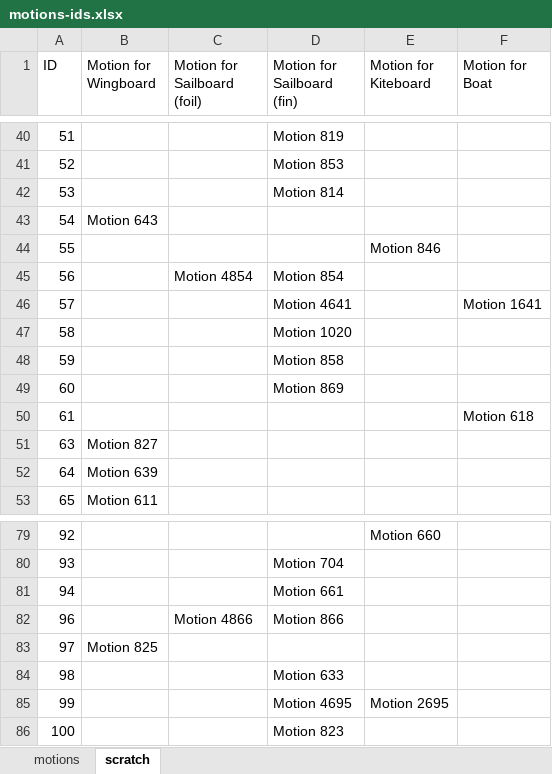
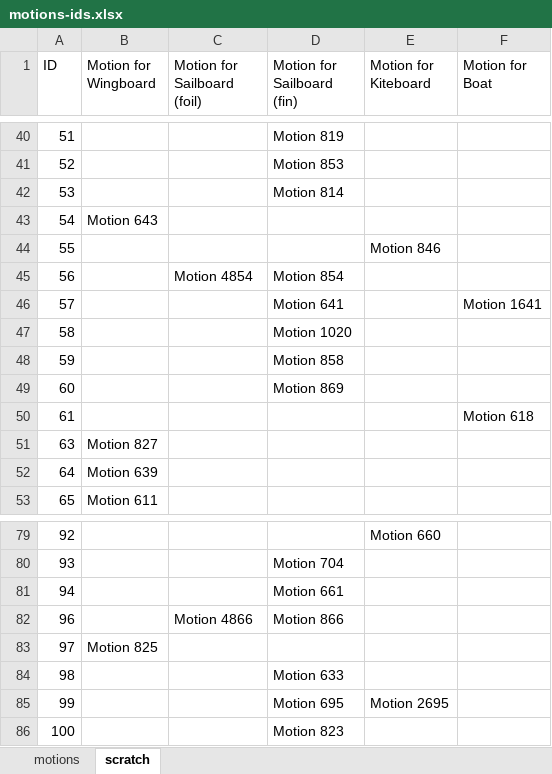
Before and after one commit to Logiqx/wsw-results, an Excel workbook: events/2026/config/motions-ids.xlsx, sheet scratch, drawn as a sheet; only a part is shown, gaps mark what is left out; values as stored, in another font and other column widths than the file's, no cell formats; the diff names each change by its address in the sheet, - before the commit and + after, or states it on an @@ line.

Commit message:
Ensure sailboard IDs are always the default

```diff
--- a/events/2026/config/motions-ids.xlsx (sheet scratch)
+++ b/events/2026/config/motions-ids.xlsx (sheet scratch)
-D46 (Motion for Sailboard (fin)): Motion 4641
+D46 (Motion for Sailboard (fin)): Motion 641
-D85 (Motion for Sailboard (fin)): Motion 4695
+D85 (Motion for Sailboard (fin)): Motion 695
```
Also changed, not shown: sheet motions, cell formats, formulas that keep their value, 6 other files.
